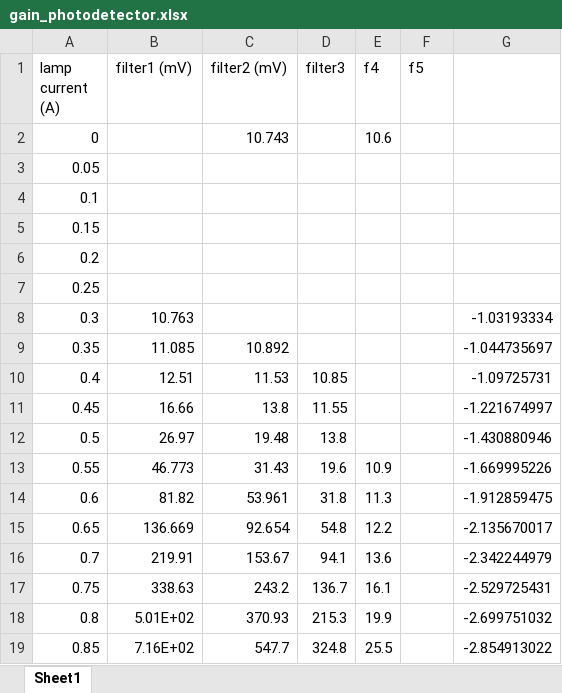
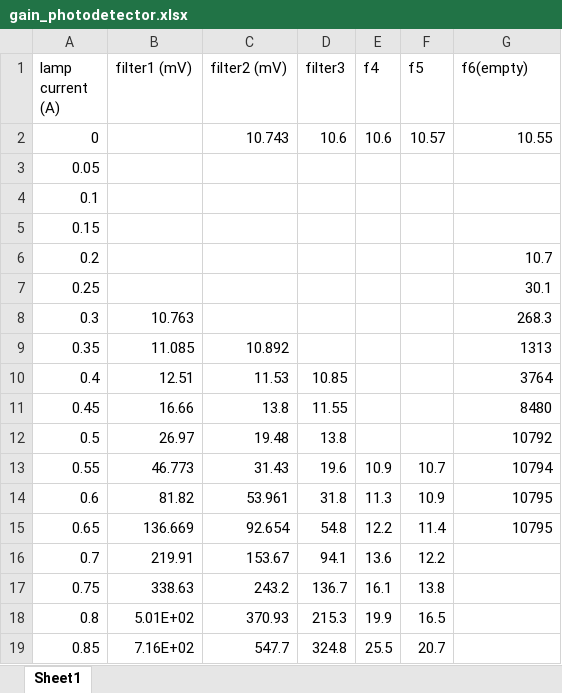
Before and after one commit to Chris-xun/A2-Radiation_Laws, an Excel workbook: data/gain_photodetector.xlsx, sheet Sheet1, drawn as a sheet; values as stored, in another font and other column widths than the file's, no borders; charts and pictures not drawn; the diff names each change by its address in the sheet, - before the commit and + after, or states it on an @@ line.

Commit message:
data

```diff
--- a/data/gain_photodetector.xlsx (sheet Sheet1)
+++ b/data/gain_photodetector.xlsx (sheet Sheet1)
-G1: (empty)
+G1: f6(empty)
-D2 (filter3): (empty)
+D2 (filter3): 10.6
-F2 (f5): (empty)
+F2 (f5): 10.57
-G2 (f6(empty)): (empty)
+G2 (f6(empty)): 10.55
-G6 (f6(empty)): (empty)
+G6 (f6(empty)): 10.7
-G7 (f6(empty)): (empty)
+G7 (f6(empty)): 30.1
-G8 (f6(empty)): -1.03193334
+G8 (f6(empty)): 268.3
-G9 (f6(empty)): -1.044735697
+G9 (f6(empty)): 1313
-G10 (f6(empty)): -1.09725731
+G10 (f6(empty)): 3764
-G11 (f6(empty)): -1.221674997
+G11 (f6(empty)): 8480
-G12 (f6(empty)): -1.430880946
+G12 (f6(empty)): 10792
-F13 (f5): (empty)
+F13 (f5): 10.7
-G13 (f6(empty)): -1.669995226
+G13 (f6(empty)): 10794
-F14 (f5): (empty)
+F14 (f5): 10.9
-G14 (f6(empty)): -1.912859475
+G14 (f6(empty)): 10795
-F15 (f5): (empty)
+F15 (f5): 11.4
-G15 (f6(empty)): -2.135670017
+G15 (f6(empty)): 10795
-F16 (f5): (empty)
+F16 (f5): 12.2
-G16 (f6(empty)): -2.342244979
+G16 (f6(empty)): (empty)
-F17 (f5): (empty)
+F17 (f5): 13.8
-G17 (f6(empty)): -2.529725431
+G17 (f6(empty)): (empty)
-F18 (f5): (empty)
+F18 (f5): 16.5
-G18 (f6(empty)): -2.699751032
+G18 (f6(empty)): (empty)
-F19 (f5): (empty)
+F19 (f5): 20.7
-G19 (f6(empty)): -2.854913022
+G19 (f6(empty)): (empty)
```
Also changed, not shown: charts or pictures.
